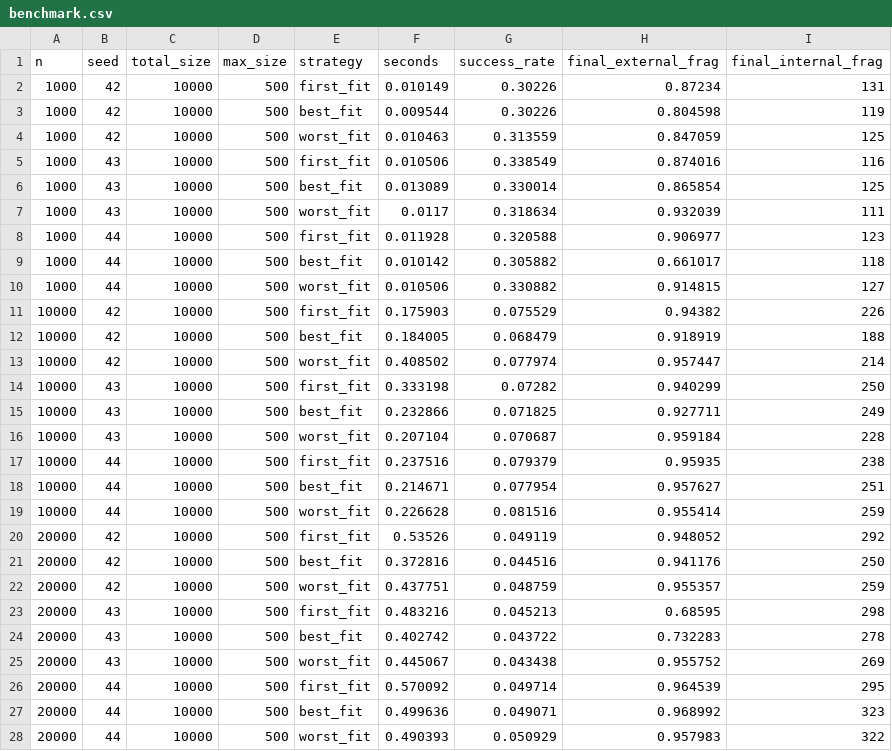
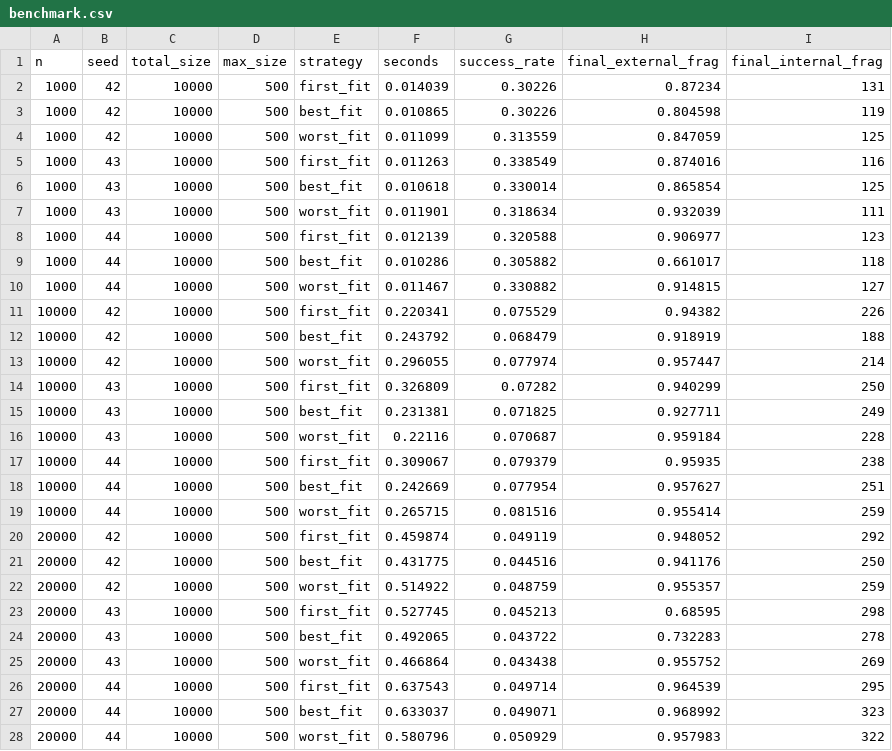
Before and after one commit to anloc2206/Os-mem-11-fit-strategies, a CSV file: output/benchmark.csv, drawn as a sheet.

Commit message:
Update benchmark results for multiple n

```diff
--- a/output/benchmark.csv
+++ b/output/benchmark.csv
@@ -1,28 +1,28 @@
 n,seed,total_size,max_size,strategy,seconds,success_rate,final_external_frag,final_internal_frag
-1000,42,10000,500,first_fit,0.010149,0.30226,0.87234,131
-1000,42,10000,500,best_fit,0.009544,0.30226,0.804598,119
-1000,42,10000,500,worst_fit,0.010463,0.313559,0.847059,125
-1000,43,10000,500,first_fit,0.010506,0.338549,0.874016,116
-1000,43,10000,500,best_fit,0.013089,0.330014,0.865854,125
-1000,43,10000,500,worst_fit,0.0117,0.318634,0.932039,111
-1000,44,10000,500,first_fit,0.011928,0.320588,0.906977,123
-1000,44,10000,500,best_fit,0.010142,0.305882,0.661017,118
-1000,44,10000,500,worst_fit,0.010506,0.330882,0.914815,127
-10000,42,10000,500,first_fit,0.175903,0.075529,0.94382,226
-10000,42,10000,500,best_fit,0.184005,0.068479,0.918919,188
-10000,42,10000,500,worst_fit,0.408502,0.077974,0.957447,214
-10000,43,10000,500,first_fit,0.333198,0.07282,0.940299,250
-10000,43,10000,500,best_fit,0.232866,0.071825,0.927711,249
-10000,43,10000,500,worst_fit,0.207104,0.070687,0.959184,228
-10000,44,10000,500,first_fit,0.237516,0.079379,0.95935,238
-10000,44,10000,500,best_fit,0.214671,0.077954,0.957627,251
-10000,44,10000,500,worst_fit,0.226628,0.081516,0.955414,259
-20000,42,10000,500,first_fit,0.53526,0.049119,0.948052,292
-20000,42,10000,500,best_fit,0.372816,0.044516,0.941176,250
-20000,42,10000,500,worst_fit,0.437751,0.048759,0.955357,259
-20000,43,10000,500,first_fit,0.483216,0.045213,0.68595,298
-20000,43,10000,500,best_fit,0.402742,0.043722,0.732283,278
-20000,43,10000,500,worst_fit,0.445067,0.043438,0.955752,269
-20000,44,10000,500,first_fit,0.570092,0.049714,0.964539,295
-20000,44,10000,500,best_fit,0.499636,0.049071,0.968992,323
-20000,44,10000,500,worst_fit,0.490393,0.050929,0.957983,322
+1000,42,10000,500,first_fit,0.014039,0.30226,0.87234,131
+1000,42,10000,500,best_fit,0.010865,0.30226,0.804598,119
+1000,42,10000,500,worst_fit,0.011099,0.313559,0.847059,125
+1000,43,10000,500,first_fit,0.011263,0.338549,0.874016,116
+1000,43,10000,500,best_fit,0.010618,0.330014,0.865854,125
+1000,43,10000,500,worst_fit,0.011901,0.318634,0.932039,111
+1000,44,10000,500,first_fit,0.012139,0.320588,0.906977,123
+1000,44,10000,500,best_fit,0.010286,0.305882,0.661017,118
+1000,44,10000,500,worst_fit,0.011467,0.330882,0.914815,127
+10000,42,10000,500,first_fit,0.220341,0.075529,0.94382,226
+10000,42,10000,500,best_fit,0.243792,0.068479,0.918919,188
+10000,42,10000,500,worst_fit,0.296055,0.077974,0.957447,214
+10000,43,10000,500,first_fit,0.326809,0.07282,0.940299,250
+10000,43,10000,500,best_fit,0.231381,0.071825,0.927711,249
+10000,43,10000,500,worst_fit,0.22116,0.070687,0.959184,228
+10000,44,10000,500,first_fit,0.309067,0.079379,0.95935,238
+10000,44,10000,500,best_fit,0.242669,0.077954,0.957627,251
+10000,44,10000,500,worst_fit,0.265715,0.081516,0.955414,259
+20000,42,10000,500,first_fit,0.459874,0.049119,0.948052,292
+20000,42,10000,500,best_fit,0.431775,0.044516,0.941176,250
+20000,42,10000,500,worst_fit,0.514922,0.048759,0.955357,259
+20000,43,10000,500,first_fit,0.527745,0.045213,0.68595,298
+20000,43,10000,500,best_fit,0.492065,0.043722,0.732283,278
+20000,43,10000,500,worst_fit,0.466864,0.043438,0.955752,269
+20000,44,10000,500,first_fit,0.637543,0.049714,0.964539,295
+20000,44,10000,500,best_fit,0.633037,0.049071,0.968992,323
+20000,44,10000,500,worst_fit,0.580796,0.050929,0.957983,322
```
